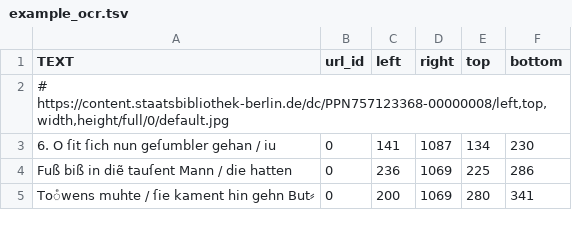
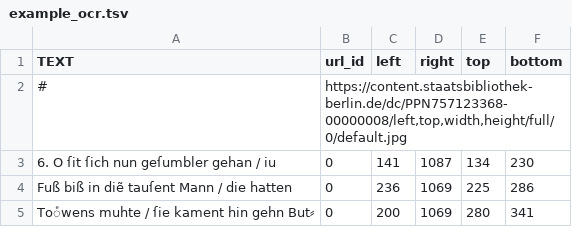
Before and after one commit to qurator-spk/neat, a TSV file: example_ocr.tsv, drawn as a sheet; only a part is shown.

Commit message:
make github render the tsv

```diff
--- a/example_ocr.tsv
+++ b/example_ocr.tsv
@@ -1,3 +1,3 @@
 TEXT	url_id	left	right	top	bottom
-# https://content.staatsbibliothek-berlin.de/dc/PPN757123368-00000008/left,top,width,height/full/0/default.jpg
+#	https://content.staatsbibliothek-berlin.de/dc/PPN757123368-00000008/left,top,width,height/full/0/default.jpg					
 6. O ſit ſich nun geſumbler gehan / iu	0	141	1087	134	230
```
